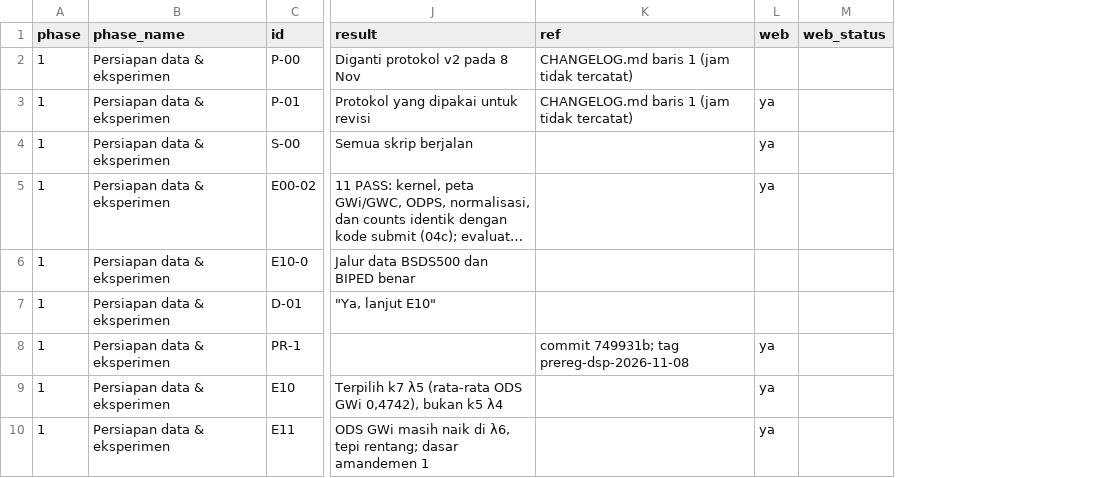
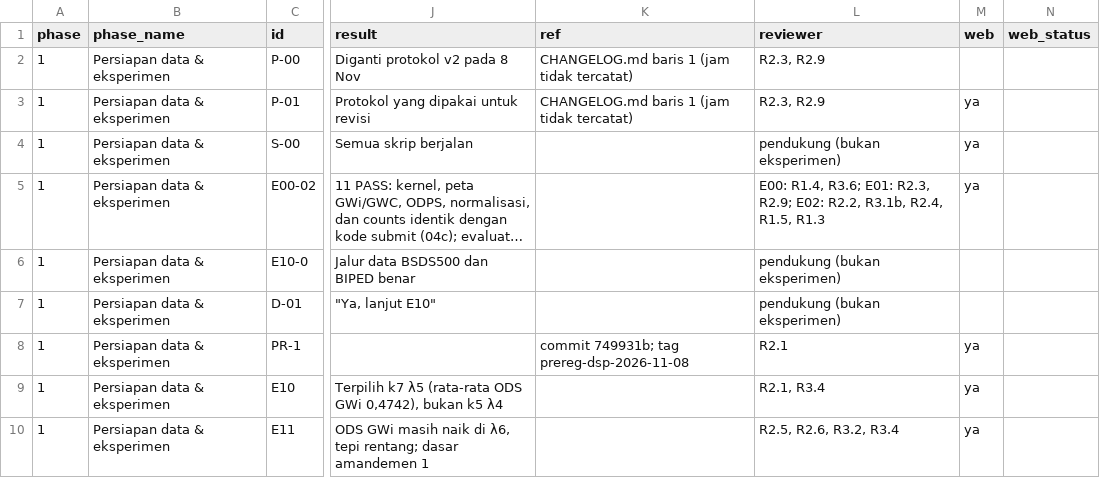
Before and after one commit to kukuhyudhistiro/gwi-odps, a CSV file: revision_dsp/process_log.csv, drawn as a sheet; only a part is shown, gaps mark what is left out; long unchanged cells end in …; the diff covers the shown part only; the diff names each change by its address in the sheet, - before the commit and + after, or states it on an @@ line.

Commit message:
E21 preprocessing ablation (R2.7); reviewer map of findings and process log
- E21 (10 Nov 06:05-06:27 WIB, frozen k9 lambda9, nothing selected): without
  HE, ODS of GWi and GWi+ODPS is higher on all three test sets; /255 has no
  effect. FINDINGS F26 and claim C9 (HE important) withdrawn. The protocol
  stays as frozen (HE); no comparison with baselines across preprocessing.
- FINDINGS: reviewer map (every entry -> reviewer comments; entries not
  requested by reviewers marked); correction under H5 (R2.3 asks to describe
  border handling, not to change or test it).
- process_log.csv: reviewer column for every row; E21 and its analysis rows.
  render_process_log.py shows the column in PROCESS_LOG.md.

```diff
--- a/revision_dsp/process_log.csv
+++ b/revision_dsp/process_log.csv
+column L (reviewer), rows 2-10: R2.3, R2.9 | R2.3, R2.9 | pendukung (bukan eksperimen) | E00: R1.4, R3.6; E01: R2.3, R2.9; E02: R2.2, R3.1b, R2.4, R1.5, R1.3 | pendukung (bukan eksperimen) | pendukung (bukan eksperimen) | R2.1 | R2.1, R3.4 | R2.5, R2.6, R3.2, R3.4
```
Also changed, not shown: 1 added row and 6 edited cells elsewhere in this file, 5 other files.
